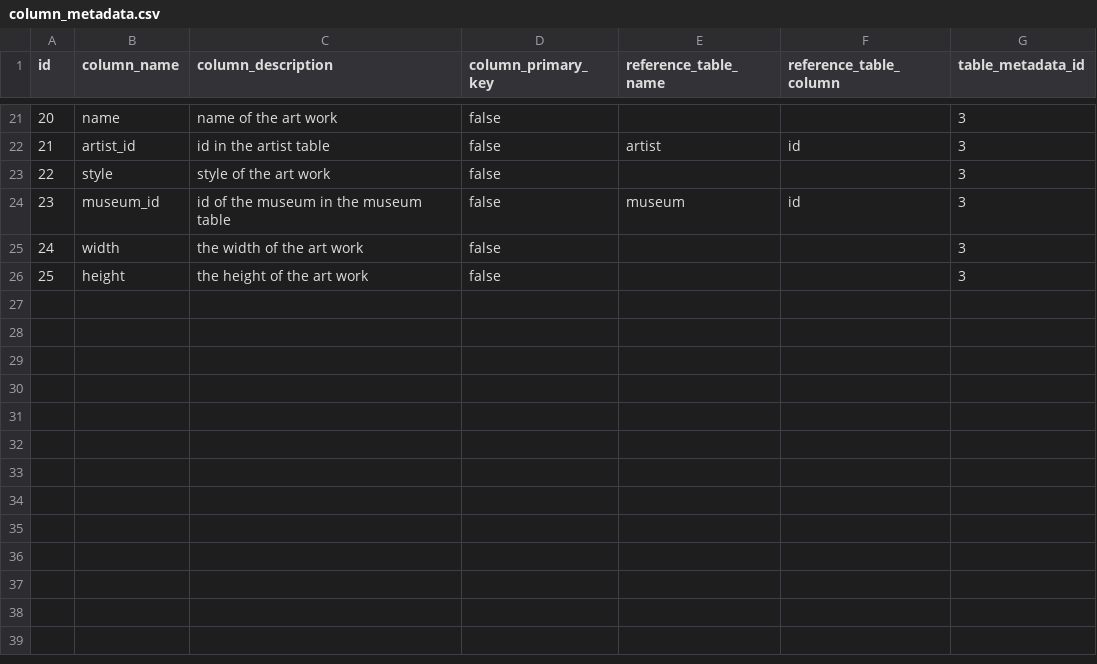
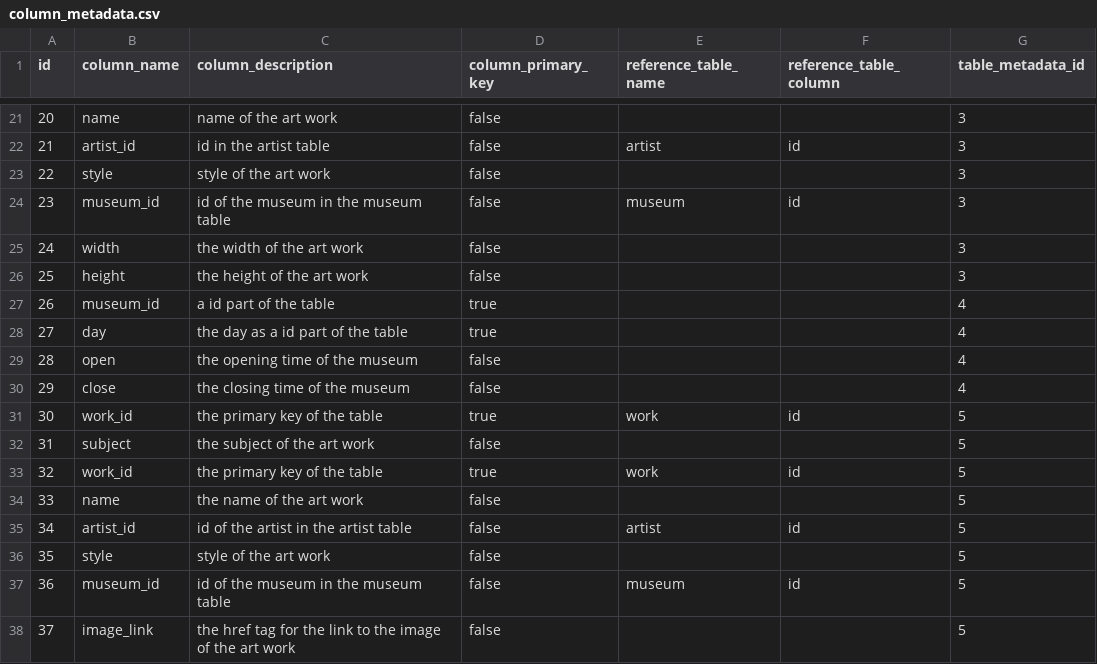
Before and after one commit to Angular2Guy/AIDocumentLibraryChat, a CSV file: backend/src/main/resources/dbchangelog/data/column_metadata.csv, drawn as a sheet; only a part is shown, gaps mark what is left out.

```diff
--- a/backend/src/main/resources/dbchangelog/data/column_metadata.csv
+++ b/backend/src/main/resources/dbchangelog/data/column_metadata.csv
@@ -26 +26,13 @@ id,column_name,column_description,column_primary_key,reference_table_name,refere
 25,height,the height of the art work,false,,,3
+26,museum_id,a id part of the table,true,,,4
+27,day,the day as a id part of the table,true,,,4
+28,open,the opening time of the museum,false,,,4
+29,close,the closing time of the museum,false,,,4
+30,work_id,the primary key of the table,true,work,id,5
+31,subject,the subject of the art work,false,,,5
+32,work_id,the primary key of the table,true,work,id,5
+33,name,the name of the art work,false,,,5
+34,artist_id,id of the artist in the artist table,false,artist,id,5
+35,style,style of the art work,false,,,5
+36,museum_id,id of the museum in the museum table,false,museum,id,5
+37,image_link,the href tag for the link to the image of the art work,false,,,5
```
Also changed, not shown: backend/src/main/resources/dbchangelog/data/table_metadata.csv.
